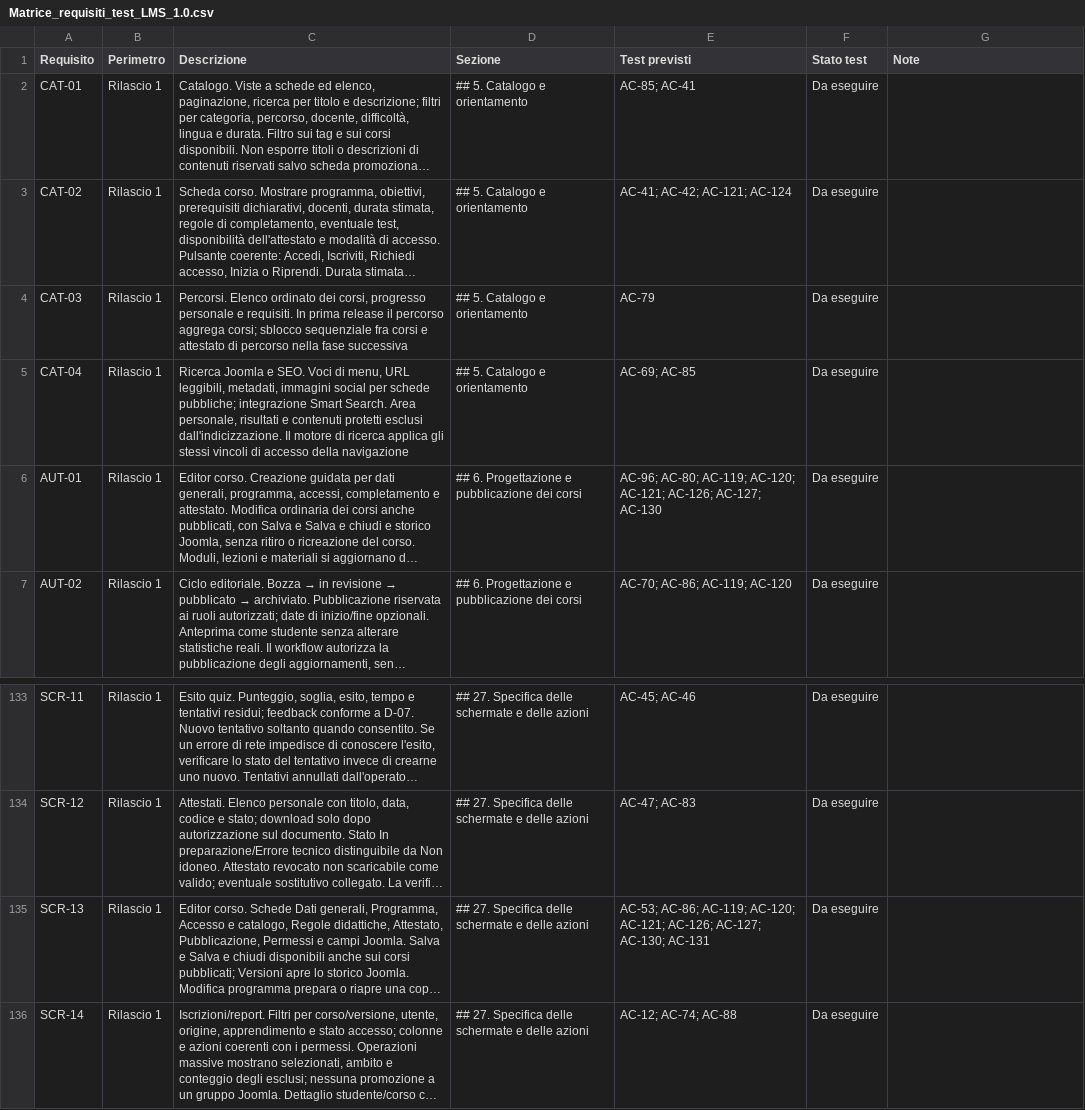
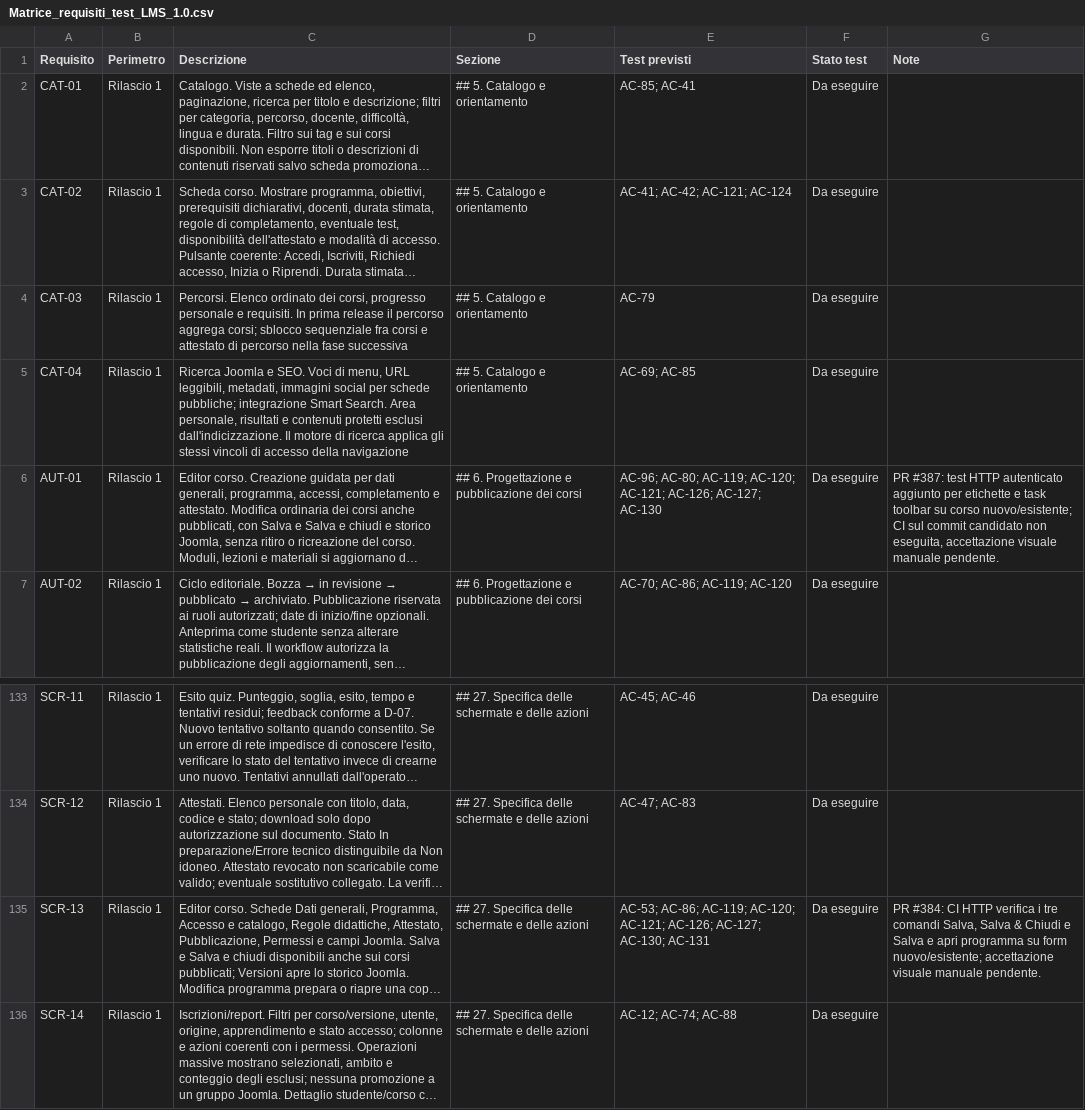
Before and after one commit to jeckodevelopment/jd_learn, a CSV file: docs/specifications/Matrice_requisiti_test_LMS_1.0.csv, drawn as a sheet; only a part is shown, gaps mark what is left out; long unchanged cells end in …; the diff names each change by its address in the sheet, - before the commit and + after, or states it on an @@ line.

Commit message:
fix(384): rebase toolbar correction onto main

```diff
--- a/docs/specifications/Matrice_requisiti_test_LMS_1.0.csv
+++ b/docs/specifications/Matrice_requisiti_test_LMS_1.0.csv
-G6 (Note): (empty)
+G6 (Note): PR #387: test HTTP autenticato aggiunto per etichette e task toolbar su corso nuovo/esistente; CI sul commit candidato non eseguita, accettazione visuale manuale pendente.
-G135 (Note): (empty)
+G135 (Note): PR #384: CI HTTP verifica i tre comandi Salva, Salva & Chiudi e Salva e apri programma su form nuovo/esistente; accettazione visuale manuale pendente.
```
